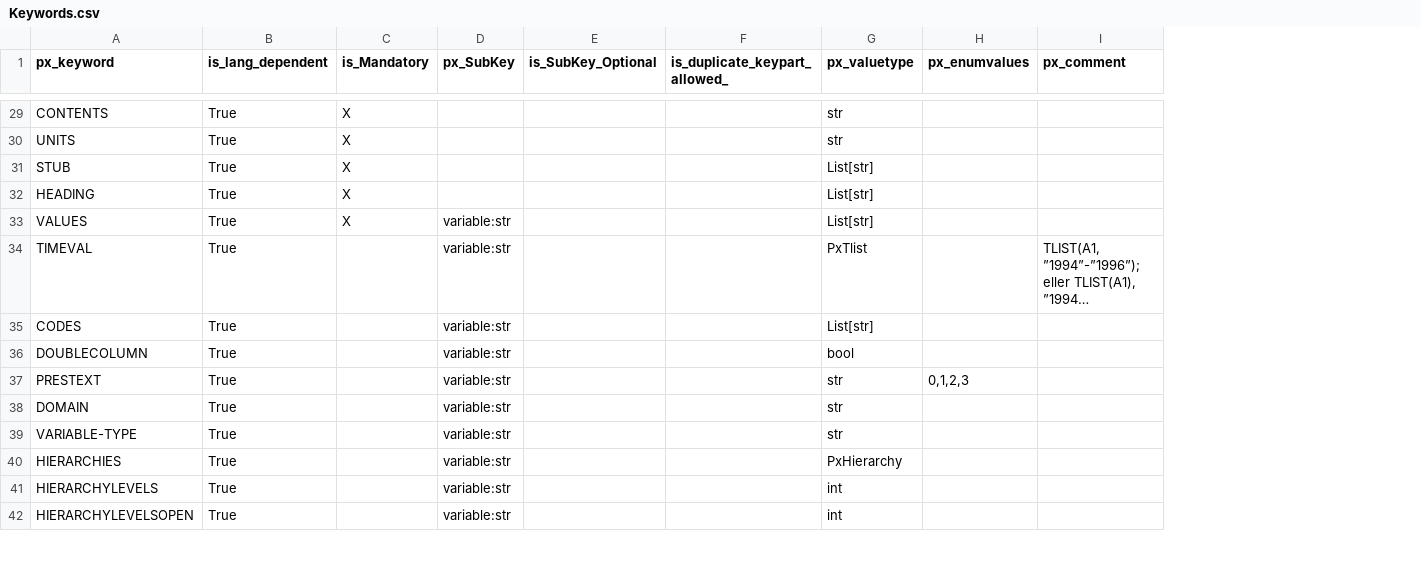
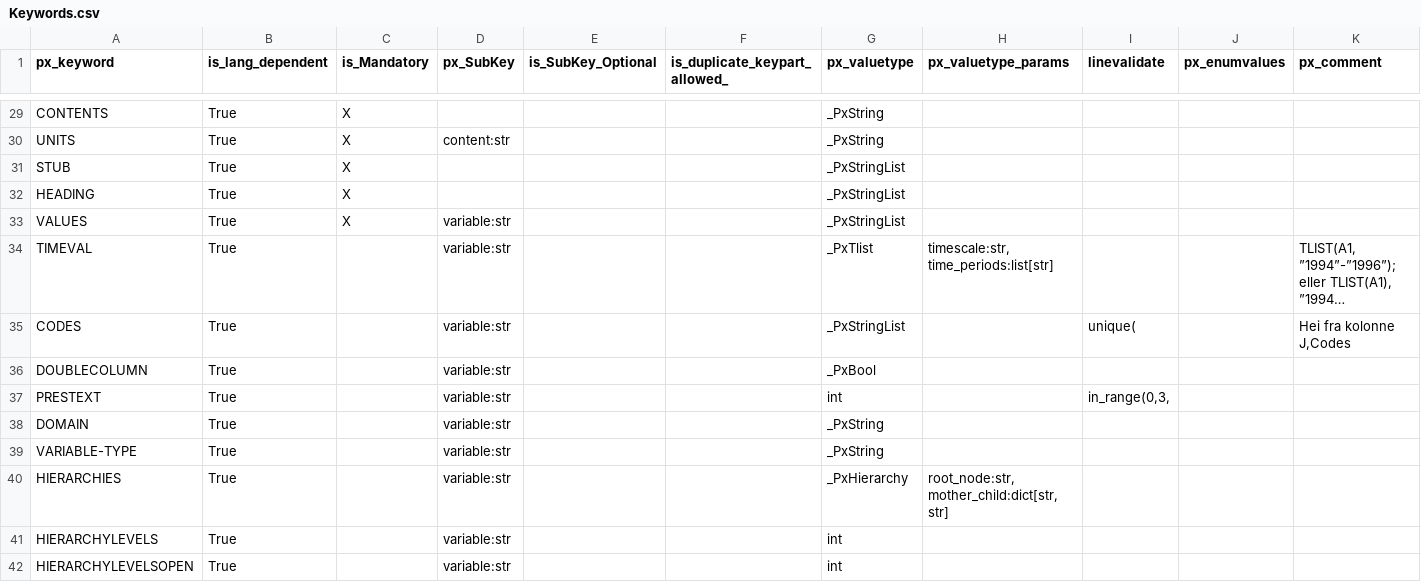
Before and after one commit to PxTools/PxBuild, a CSV file: Keywords.csv, drawn as a sheet; only a part is shown, gaps mark what is left out; long unchanged cells end in …; addresses are those after the commit; the diff covers the shown part only; the diff names each change by its address in the sheet, - before the commit and + after, or states it on an @@ line.

```diff
--- a/Keywords.csv
+++ b/Keywords.csv
+column H (px_valuetype_params), rows 34-40: timescale:str, time_periods:list[str] |  |  |  |  |  | root_node:str, mother_child:dict[str,str]
+column I (linevalidate), rows 35-37: unique( |  | in_range(0,3,
-G29:G30 (px_valuetype): str
+G29:G30 (px_valuetype): _PxString
-D30 (px_SubKey): (empty)
+D30 (px_SubKey): content:str
-G31:G33 (px_valuetype): List[str]
+G31:G33 (px_valuetype): _PxStringList
-G34 (px_valuetype): PxTlist
+G34 (px_valuetype): _PxTlist
-G35 (px_valuetype): List[str]
+G35 (px_valuetype): _PxStringList
-K35 (px_comment): (empty)
+K35 (px_comment): Hei fra kolonne J,Codes
-G36 (px_valuetype): bool
+G36 (px_valuetype): _PxBool
-G37 (px_valuetype): str
+G37 (px_valuetype): int
-J37 (px_enumvalues): 0,1,2,3
+J37 (px_enumvalues): (empty)
-G38:G39 (px_valuetype): str
+G38:G39 (px_valuetype): _PxString
-G40 (px_valuetype): PxHierarchy
+G40 (px_valuetype): _PxHierarchy
```
Also changed, not shown: 5 added rows and 104 edited cells elsewhere in this file, 1 other file.
